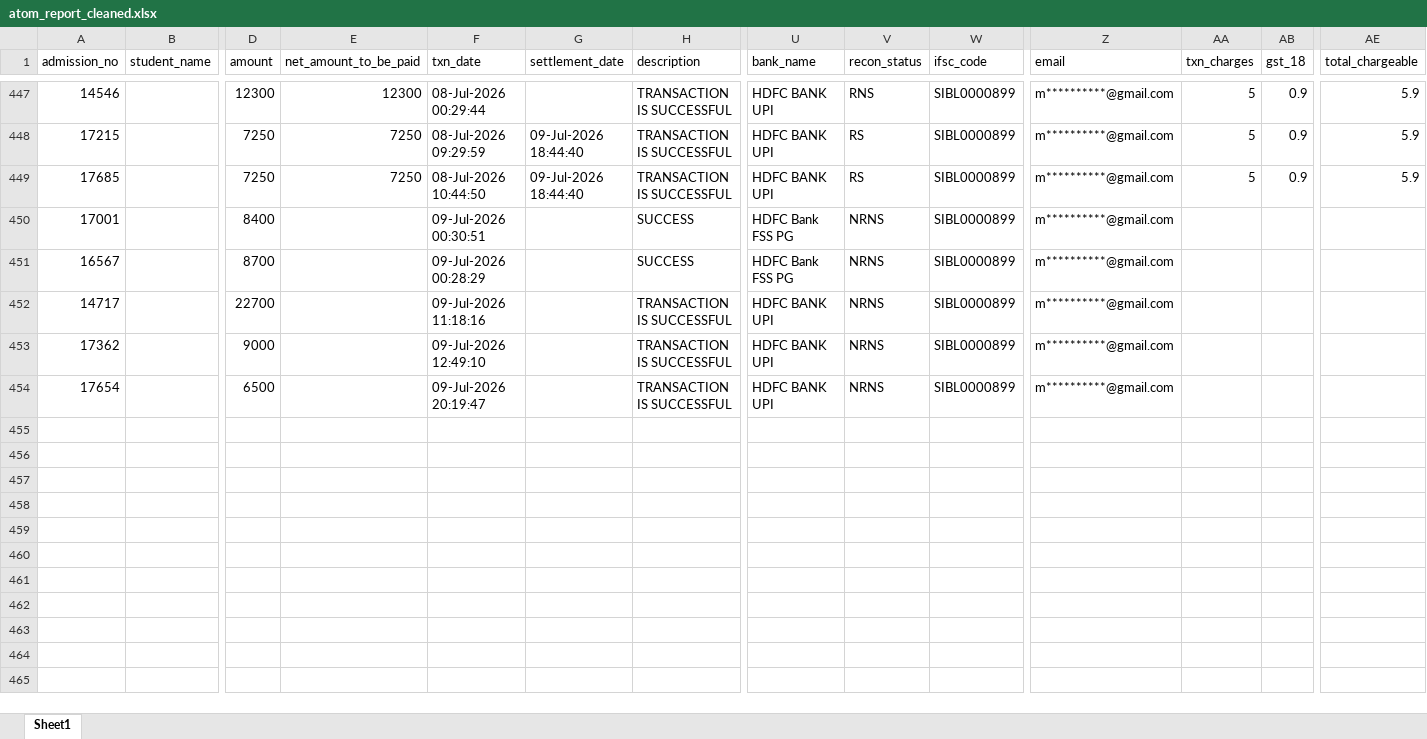
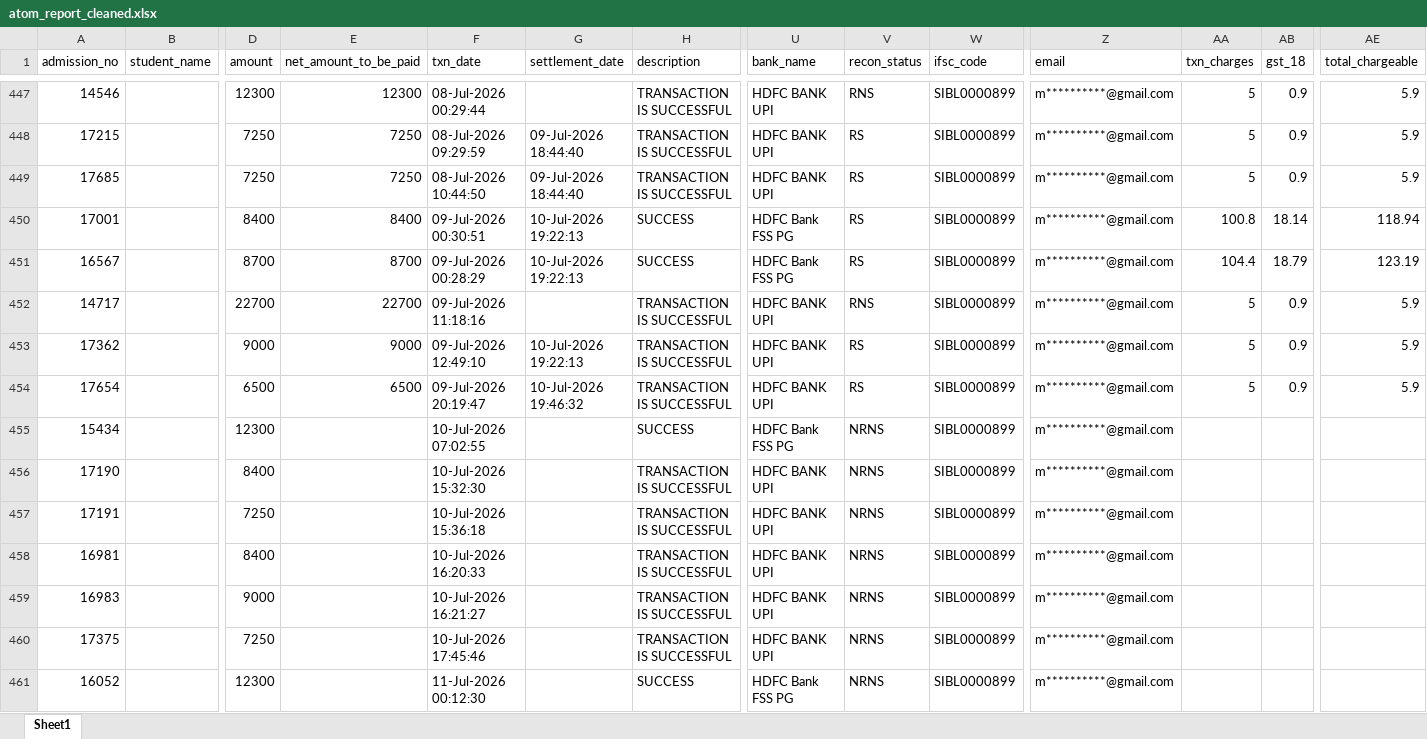
Before and after one commit to harikiran-dev-schooldb/kotak-salesian-school-dbms, an Excel workbook: output_data/atom_report_cleaned.xlsx, sheet Sheet1, drawn as a sheet; only a part is shown, gaps mark what is left out; values as stored, in another font and other column widths than the file's, no borders; rows hold the shown columns only; the diff names each change by its address in the sheet, - before the commit and + after, or states it on an @@ line.

```diff
--- a/output_data/atom_report_cleaned.xlsx (sheet Sheet1)
+++ b/output_data/atom_report_cleaned.xlsx (sheet Sheet1)
-E450 (net_amount_to_be_paid): (empty)
+E450 (net_amount_to_be_paid): 8400
-G450:G451 (settlement_date): (empty)
+G450:G451 (settlement_date): 10-Jul-2026 19:22:13
-V450:V451 (recon_status): NRNS
+V450:V451 (recon_status): RS
-AA450 (txn_charges): (empty)
+AA450 (txn_charges): 100.8
-AB450 (gst_18): (empty)
+AB450 (gst_18): 18.14
-AE450 (total_chargeable): (empty)
+AE450 (total_chargeable): 118.94
-E451 (net_amount_to_be_paid): (empty)
+E451 (net_amount_to_be_paid): 8700
-AA451 (txn_charges): (empty)
+AA451 (txn_charges): 104.4
-AB451 (gst_18): (empty)
+AB451 (gst_18): 18.79
-AE451 (total_chargeable): (empty)
+AE451 (total_chargeable): 123.19
-E452 (net_amount_to_be_paid): (empty)
+E452 (net_amount_to_be_paid): 22700
-V452 (recon_status): NRNS
+V452 (recon_status): RNS
-AA452:AA454 (txn_charges): (empty)
+AA452:AA454 (txn_charges): 5
-AB452:AB454 (gst_18): (empty)
+AB452:AB454 (gst_18): 0.9
-AE452:AE454 (total_chargeable): (empty)
+AE452:AE454 (total_chargeable): 5.9
-E453 (net_amount_to_be_paid): (empty)
+E453 (net_amount_to_be_paid): 9000
-G453 (settlement_date): (empty)
+G453 (settlement_date): 10-Jul-2026 19:22:13
-V453:V454 (recon_status): NRNS
+V453:V454 (recon_status): RS
-E454 (net_amount_to_be_paid): (empty)
+E454 (net_amount_to_be_paid): 6500
-G454 (settlement_date): (empty)
+G454 (settlement_date): 10-Jul-2026 19:46:32
+row 455: 15434 |  | 12300 |  | 10-Jul-2026 07:02:55 |  | SUCCESS | HDFC Bank FSS PG | NRNS | SIBL0000899 | m**********@gmail.com
+row 456: 17190 |  | 8400 |  | 10-Jul-2026 15:32:30 |  | TRANSACTION IS SUCCESSFUL | HDFC BANK UPI | NRNS | SIBL0000899 | m**********@gmail.com
+row 457: 17191 |  | 7250 |  | 10-Jul-2026 15:36:18 |  | TRANSACTION IS SUCCESSFUL | HDFC BANK UPI | NRNS | SIBL0000899 | m**********@gmail.com
+row 458: 16981 |  | 8400 |  | 10-Jul-2026 16:20:33 |  | TRANSACTION IS SUCCESSFUL | HDFC BANK UPI | NRNS | SIBL0000899 | m**********@gmail.com
+row 459: 16983 |  | 9000 |  | 10-Jul-2026 16:21:27 |  | TRANSACTION IS SUCCESSFUL | HDFC BANK UPI | NRNS | SIBL0000899 | m**********@gmail.com
+row 460: 17375 |  | 7250 |  | 10-Jul-2026 17:45:46 |  | TRANSACTION IS SUCCESSFUL | HDFC BANK UPI | NRNS | SIBL0000899 | m**********@gmail.com
+row 461: 16052 |  | 12300 |  | 11-Jul-2026 00:12:30 |  | SUCCESS | HDFC Bank FSS PG | NRNS | SIBL0000899 | m**********@gmail.com
```
Also changed, not shown: source_data/atom_report.xlsx, 10 other files.
